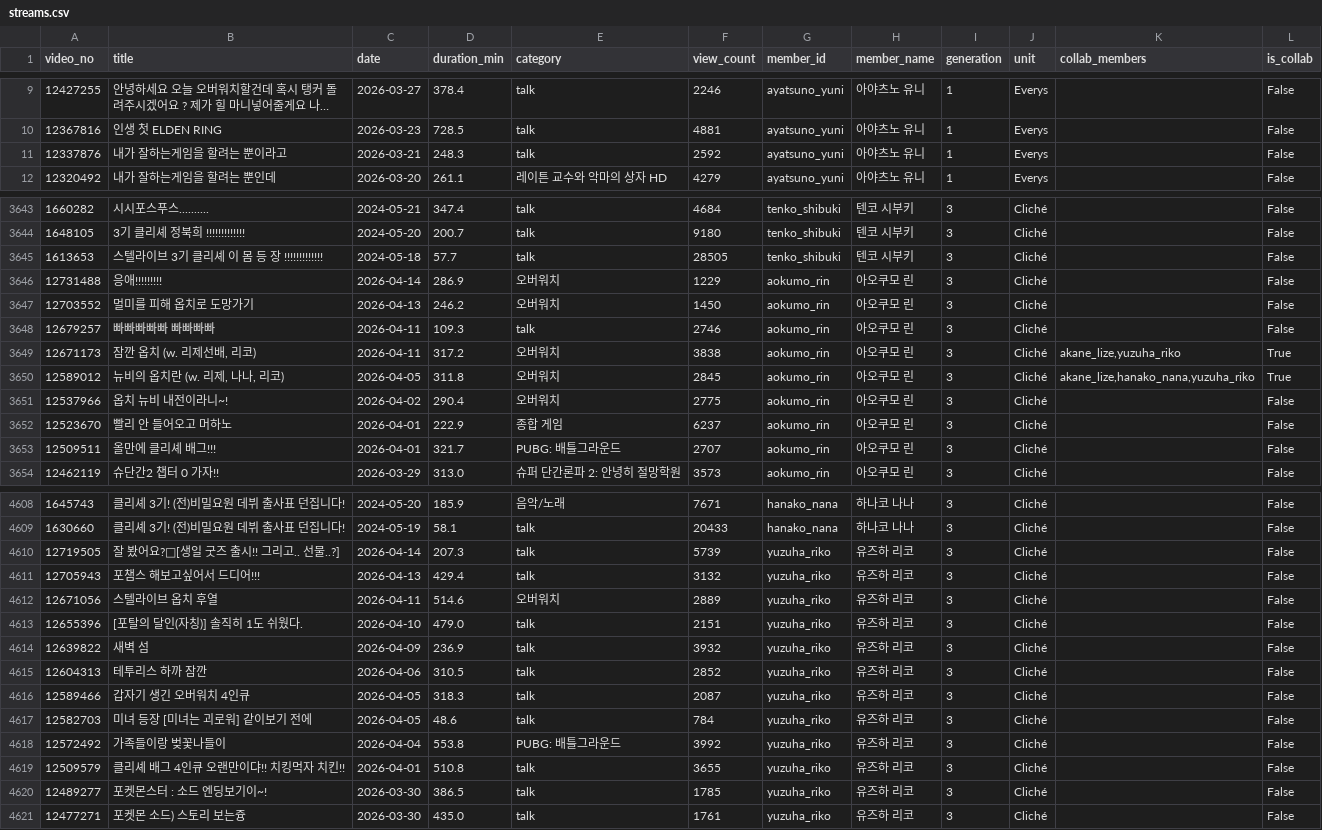
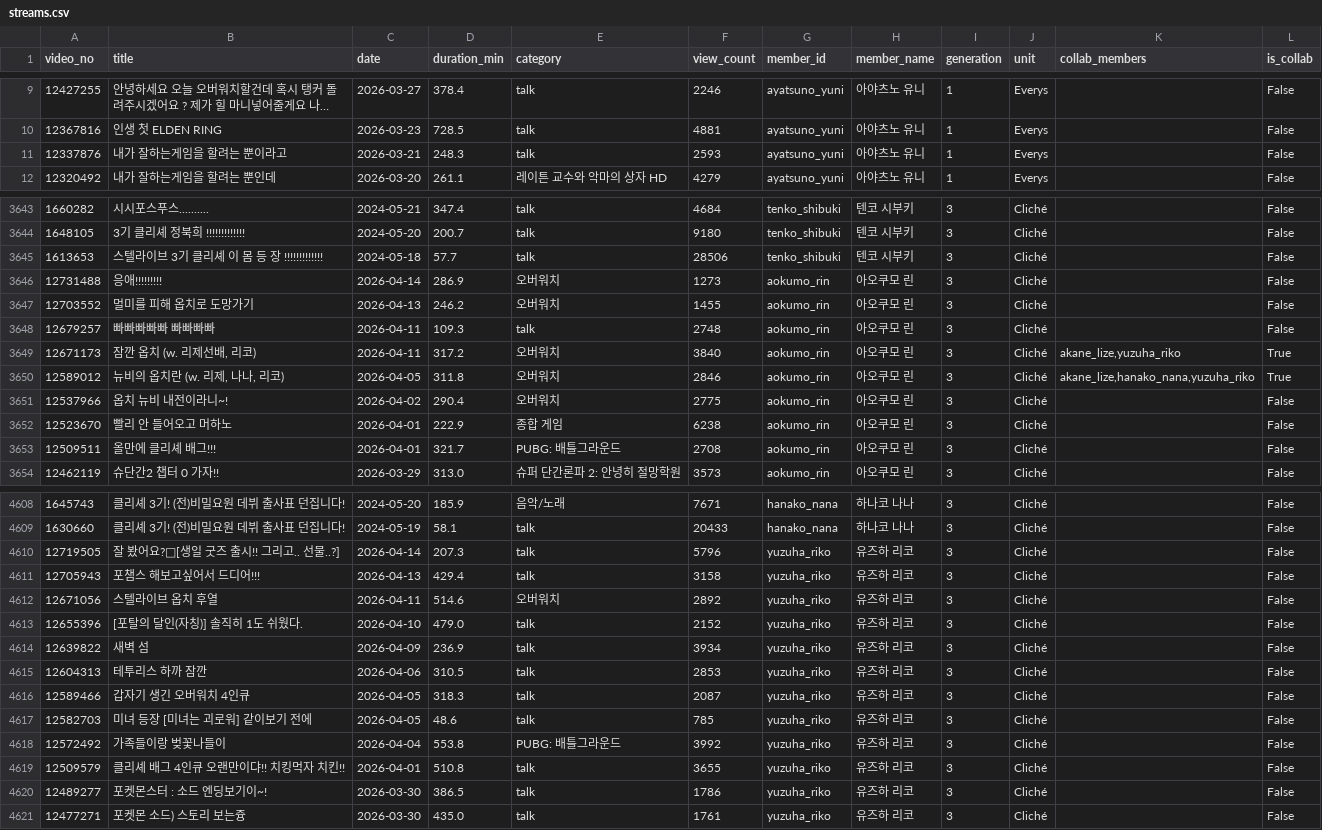
Before and after one commit to coding-jhj/Stelive_data, a CSV file: data/streams.csv, drawn as a sheet; only a part is shown, gaps mark what is left out; long unchanged cells end in …; the diff covers the shown part only.

```diff
--- a/data/streams.csv
+++ b/data/streams.csv
@@ -10,3 +10,3 @@
 12367816,인생 첫 ELDEN RING ,2026-03-23,728.5,talk,4881,ayatsuno_yuni,아야츠노 유니,1,Everys,,False
-12337876,내가 잘하는게임을 할려는 뿐이라고 ,2026-03-21,248.3,talk,2592,ayatsuno_yuni,아야츠노 유니,1,Everys,,False
+12337876,내가 잘하는게임을 할려는 뿐이라고 ,2026-03-21,248.3,talk,2593,ayatsuno_yuni,아야츠노 유니,1,Everys,,False
 12320492,내가 잘하는게임을 할려는 뿐인데 ,2026-03-20,261.1,레이튼 교수와 악마의 상자 HD,4279,ayatsuno_yuni,아야츠노 유니,1,Everys,,False
@@ -3739,11 +3739,11 @@
 1648105,3기 클리셰 정북희 !!!!!!!!!!!!!,2024-05-20,200.7,talk,9180,tenko_shibuki,텐코 시부키,3,Cliché,,False
-1613653,스텔라이브 3기 클리셰 이 몸 등 장 !!!!!!!!!!!!!,2024-05-18,57.7,talk,28505,tenko_shibuki,텐코 시부키,3,Cliché,,False
-12731488,응애!!!!!!!!!,2026-04-14,286.9,오버워치,1229,aokumo_rin,아오쿠모 린,3,Cliché,,False
-12703552,멀미를 피해 옵치로 도망가기,2026-04-13,246.2,오버워치,1450,aokumo_rin,아오쿠모 린,3,Cliché,,False
-12679257,빠빠빠빠빠 빠빠빠빠,2026-04-11,109.3,talk,2746,aokumo_rin,아오쿠모 린,3,Cliché,,False
-12671173,"잠깐 옵치 (w. 리제선배, 리코)",2026-04-11,317.2,오버워치,3838,aokumo_rin,아오쿠모 린,3,Cliché,"akane_lize,yuzuha_riko",True
-12589012,"뉴비의 옵치란 (w. 리제, 나나, 리코)",2026-04-05,311.8,오버워치,2845,aokumo_rin,아오쿠모 린,3,Cliché,"akane_lize,hanako_nana,yuzuha_riko",True
+1613653,스텔라이브 3기 클리셰 이 몸 등 장 !!!!!!!!!!!!!,2024-05-18,57.7,talk,28506,tenko_shibuki,텐코 시부키,3,Cliché,,False
+12731488,응애!!!!!!!!!,2026-04-14,286.9,오버워치,1273,aokumo_rin,아오쿠모 린,3,Cliché,,False
+12703552,멀미를 피해 옵치로 도망가기,2026-04-13,246.2,오버워치,1455,aokumo_rin,아오쿠모 린,3,Cliché,,False
+12679257,빠빠빠빠빠 빠빠빠빠,2026-04-11,109.3,talk,2748,aokumo_rin,아오쿠모 린,3,Cliché,,False
+12671173,"잠깐 옵치 (w. 리제선배, 리코)",2026-04-11,317.2,오버워치,3840,aokumo_rin,아오쿠모 린,3,Cliché,"akane_lize,yuzuha_riko",True
+12589012,"뉴비의 옵치란 (w. 리제, 나나, 리코)",2026-04-05,311.8,오버워치,2846,aokumo_rin,아오쿠모 린,3,Cliché,"akane_lize,hanako_nana,yuzuha_riko",True
 12537966,옵치 뉴비 내전이라니~!,2026-04-02,290.4,오버워치,2775,aokumo_rin,아오쿠모 린,3,Cliché,,False
-12523670,빨리 안 들어오고 머하노,2026-04-01,222.9,종합 게임,6237,aokumo_rin,아오쿠모 린,3,Cliché,,False
-12509511,올만에 클리셰 배그!!!,2026-04-01,321.7,PUBG: 배틀그라운드,2707,aokumo_rin,아오쿠모 린,3,Cliché,,False
+12523670,빨리 안 들어오고 머하노,2026-04-01,222.9,종합 게임,6238,aokumo_rin,아오쿠모 린,3,Cliché,,False
+12509511,올만에 클리셰 배그!!!,2026-04-01,321.7,PUBG: 배틀그라운드,2708,aokumo_rin,아오쿠모 린,3,Cliché,,False
 12462119,슈단간2 챕터 0 가자!!,2026-03-29,313.0,슈퍼 단간론파 2: 안녕히 절망학원,3573,aokumo_rin,아오쿠모 린,3,Cliché,,False
@@ -4704,13 +4704,13 @@
 1630660,클리셰 3기! (전)비밀요원 데뷔 출사표 던집니다!,2024-05-19,58.1,talk,20433,hanako_nana,하나코 나나,3,Cliché,,False
-12719505,잘 봤어요?💚[생일 굿즈 출시!! 그리고.. 선물..?],2026-04-14,207.3,talk,5739,yuzuha_riko,유즈하 리코,3,Cliché,,False
-12705943,포챔스 해보고싶어서 드디어!!!,2026-04-13,429.4,talk,3132,yuzuha_riko,유즈하 리코,3,Cliché,,False
-12671056,스텔라이브 옵치 후열,2026-04-11,514.6,오버워치,2889,yuzuha_riko,유즈하 리코,3,Cliché,,False
-12655396,[포탈의 달인(자칭)] 솔직히 1도 쉬웠다.,2026-04-10,479.0,talk,2151,yuzuha_riko,유즈하 리코,3,Cliché,,False
-12639822,새벽 섬,2026-04-09,236.9,talk,3932,yuzuha_riko,유즈하 리코,3,Cliché,,False
-12604313,테투리스 하까 잠깐,2026-04-06,310.5,talk,2852,yuzuha_riko,유즈하 리코,3,Cliché,,False
+12719505,잘 봤어요?💚[생일 굿즈 출시!! 그리고.. 선물..?],2026-04-14,207.3,talk,5796,yuzuha_riko,유즈하 리코,3,Cliché,,False
+12705943,포챔스 해보고싶어서 드디어!!!,2026-04-13,429.4,talk,3158,yuzuha_riko,유즈하 리코,3,Cliché,,False
+12671056,스텔라이브 옵치 후열,2026-04-11,514.6,오버워치,2892,yuzuha_riko,유즈하 리코,3,Cliché,,False
+12655396,[포탈의 달인(자칭)] 솔직히 1도 쉬웠다.,2026-04-10,479.0,talk,2152,yuzuha_riko,유즈하 리코,3,Cliché,,False
+12639822,새벽 섬,2026-04-09,236.9,talk,3934,yuzuha_riko,유즈하 리코,3,Cliché,,False
+12604313,테투리스 하까 잠깐,2026-04-06,310.5,talk,2853,yuzuha_riko,유즈하 리코,3,Cliché,,False
 12589466,갑자기 생긴 오버워치 4인큐,2026-04-05,318.3,talk,2087,yuzuha_riko,유즈하 리코,3,Cliché,,False
-12582703,미녀 등장 [미녀는 괴로워] 같이보기 전에,2026-04-05,48.6,talk,784,yuzuha_riko,유즈하 리코,3,Cliché,,False
+12582703,미녀 등장 [미녀는 괴로워] 같이보기 전에,2026-04-05,48.6,talk,785,yuzuha_riko,유즈하 리코,3,Cliché,,False
 12572492,가족들이랑 벚꽃나들이,2026-04-04,553.8,PUBG: 배틀그라운드,3992,yuzuha_riko,유즈하 리코,3,Cliché,,False
 12509579,클리셰 배그 4인큐 오랜만이댜!! 치킹먹자 치킨!!,2026-04-01,510.8,talk,3655,yuzuha_riko,유즈하 리코,3,Cliché,,False
-12489277,포켓몬스터 : 소드 엔딩보기이~!,2026-03-30,386.5,talk,1785,yuzuha_riko,유즈하 리코,3,Cliché,,False
+12489277,포켓몬스터 : 소드 엔딩보기이~!,2026-03-30,386.5,talk,1786,yuzuha_riko,유즈하 리코,3,Cliché,,False
 12477271,포켓몬 소드) 스토리 보는즁,2026-03-30,435.0,talk,1761,yuzuha_riko,유즈하 리코,3,Cliché,,False
```
Also changed, not shown: 113 edited cells elsewhere in this file, data/collabs.csv, data/followers.csv, 1 other file.
